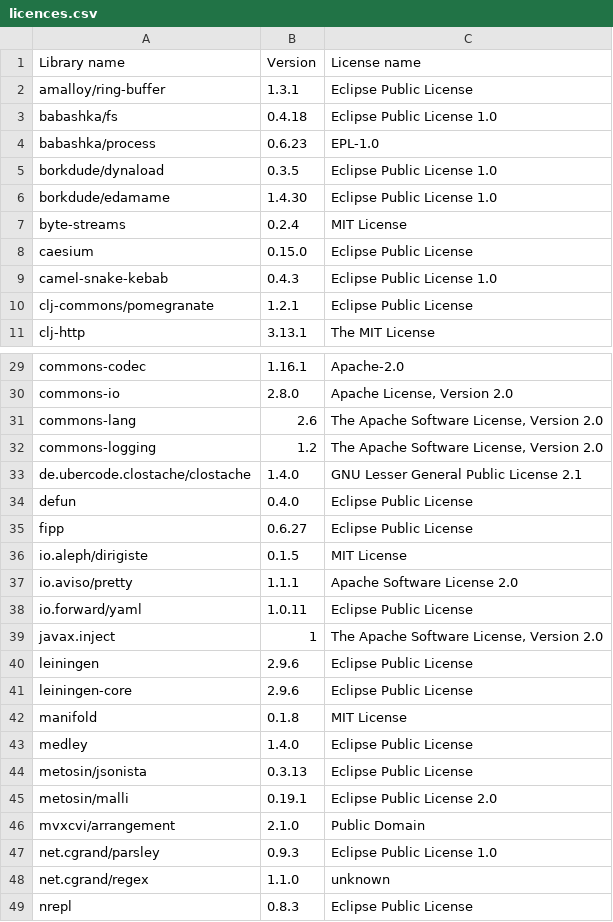
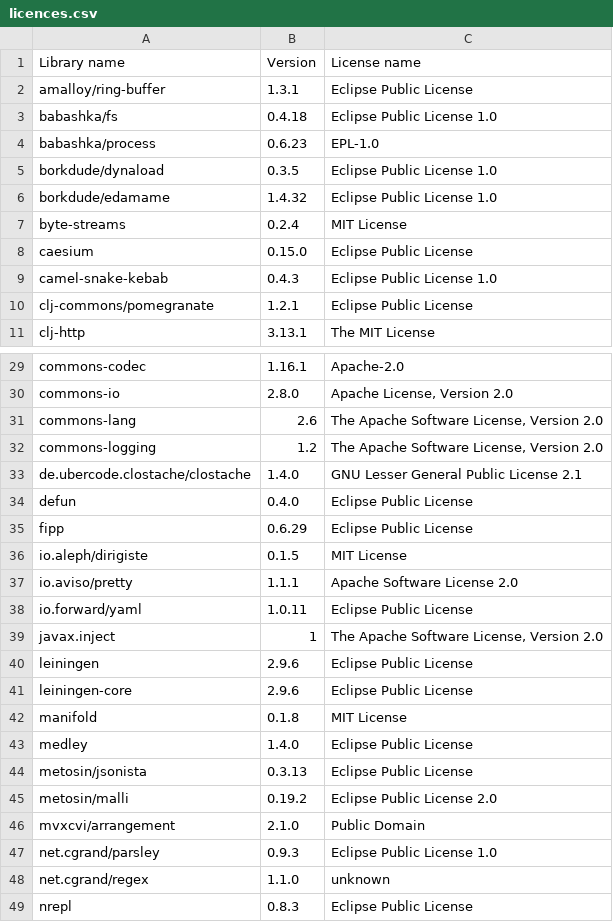
Before and after one commit to piotr-yuxuan/walter-ci, a CSV file: doc/licences.csv, drawn as a sheet; only a part is shown, gaps mark what is left out.

Commit message:
List dependency licences

```diff
--- a/doc/licences.csv
+++ b/doc/licences.csv
@@ -5,3 +5,3 @@ Library name,Version,License name
 "borkdude/dynaload","0.3.5","Eclipse Public License 1.0"
-"borkdude/edamame","1.4.30","Eclipse Public License 1.0"
+"borkdude/edamame","1.4.32","Eclipse Public License 1.0"
 "byte-streams","0.2.4","MIT License"
@@ -34,3 +34,3 @@ Library name,Version,License name
 "defun","0.4.0","Eclipse Public License"
-"fipp","0.6.27","Eclipse Public License"
+"fipp","0.6.29","Eclipse Public License"
 "io.aleph/dirigiste","0.1.5","MIT License"
@@ -44,3 +44,3 @@ Library name,Version,License name
 "metosin/jsonista","0.3.13","Eclipse Public License"
-"metosin/malli","0.19.1","Eclipse Public License 2.0"
+"metosin/malli","0.19.2","Eclipse Public License 2.0"
 "mvxcvi/arrangement","2.1.0","Public Domain"
```
